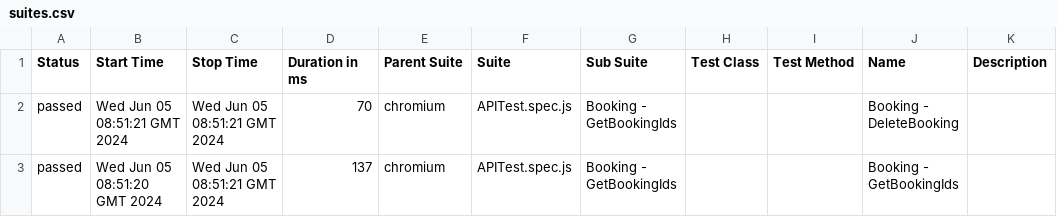
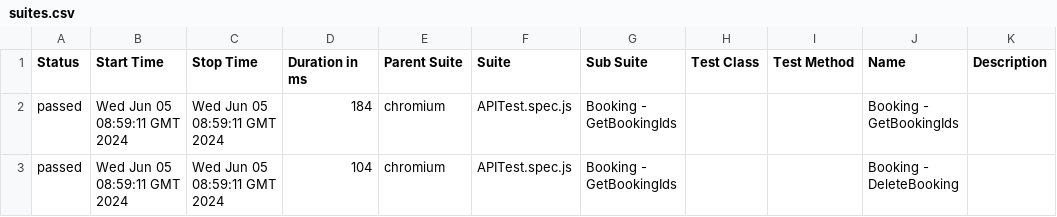
Before and after one commit to vagishsarraf/PlaywrightPOC, a CSV file: 16/data/suites.csv, drawn as a sheet.

```diff
--- a/16/data/suites.csv
+++ b/16/data/suites.csv
@@ -1,3 +1,3 @@
 "Status","Start Time","Stop Time","Duration in ms","Parent Suite","Suite","Sub Suite","Test Class","Test Method","Name","Description"
-"passed","Wed Jun 05 08:51:21 GMT 2024","Wed Jun 05 08:51:21 GMT 2024","70","chromium","APITest.spec.js","Booking - GetBookingIds","","","Booking - DeleteBooking",""
-"passed","Wed Jun 05 08:51:20 GMT 2024","Wed Jun 05 08:51:21 GMT 2024","137","chromium","APITest.spec.js","Booking - GetBookingIds","","","Booking - GetBookingIds",""
+"passed","Wed Jun 05 08:59:11 GMT 2024","Wed Jun 05 08:59:11 GMT 2024","184","chromium","APITest.spec.js","Booking - GetBookingIds","","","Booking - GetBookingIds",""
+"passed","Wed Jun 05 08:59:11 GMT 2024","Wed Jun 05 08:59:11 GMT 2024","104","chromium","APITest.spec.js","Booking - GetBookingIds","","","Booking - DeleteBooking",""
```
Also changed, not shown: 22 other files.
